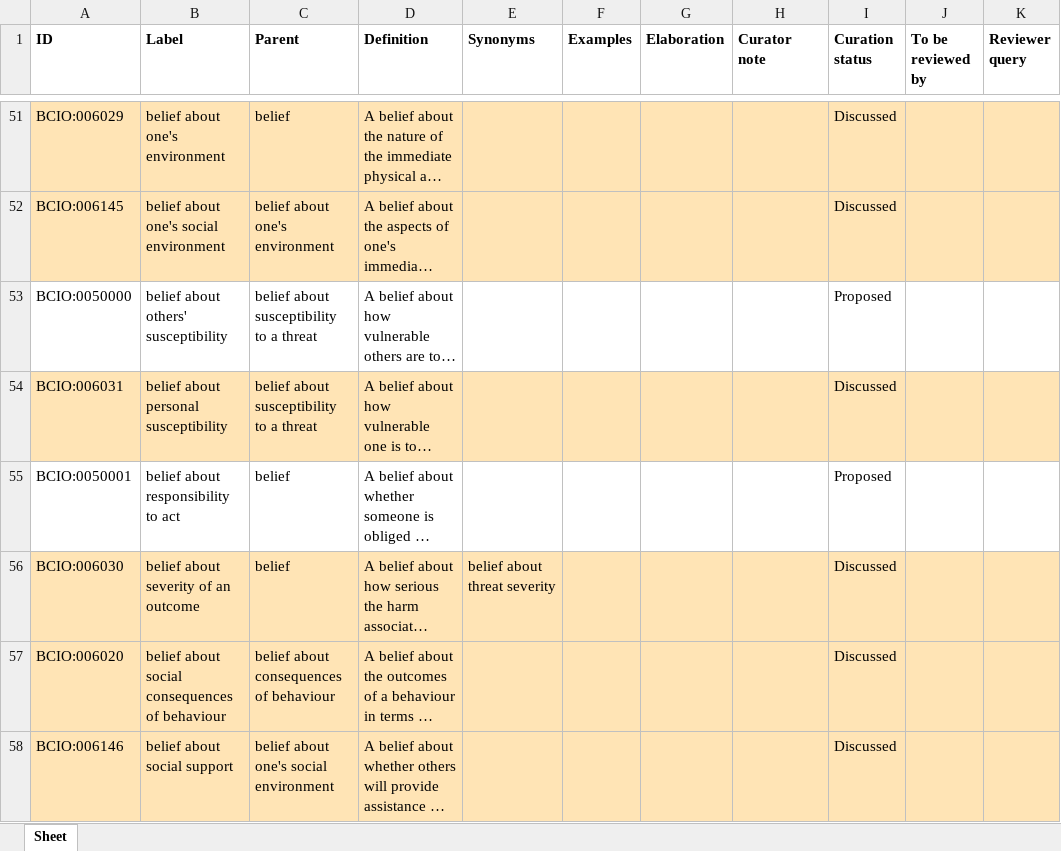
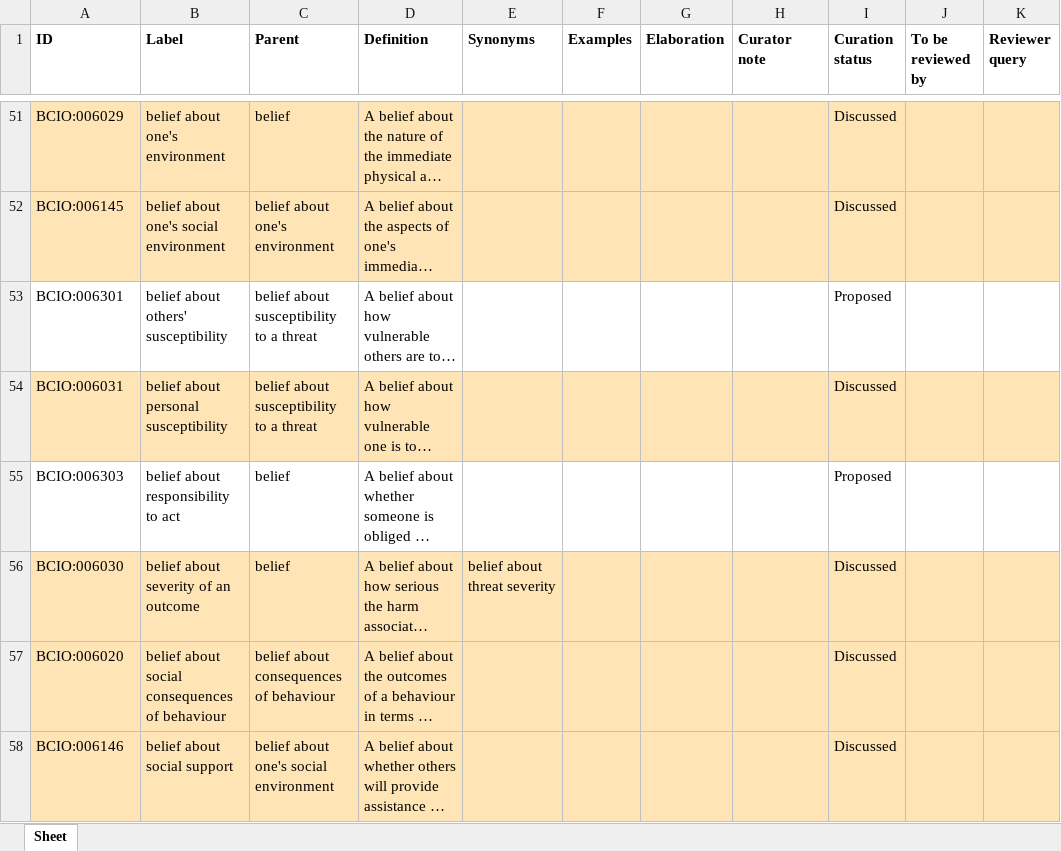
Before and after one commit to HumanBehaviourChangeProject/ontologies, an Excel workbook: MoA/inputs/BCIO_MoA.xlsx, sheet Sheet, drawn as a sheet; only a part is shown, gaps mark what is left out; long unchanged cells end in …; values as stored, in another font and other column widths than the file's, no borders; the diff covers the shown part only; the diff names each change by its address in the sheet, - before the commit and + after, or states it on an @@ line.

Commit message:
Updating BCIO_MoA.xlsx

```diff
--- a/MoA/inputs/BCIO_MoA.xlsx (sheet Sheet)
+++ b/MoA/inputs/BCIO_MoA.xlsx (sheet Sheet)
-A53 (ID): BCIO:0050000
+A53 (ID): BCIO:006301
-A55 (ID): BCIO:0050001
+A55 (ID): BCIO:006303
```
Also changed, not shown: 8 edited cells elsewhere in this sheet.
